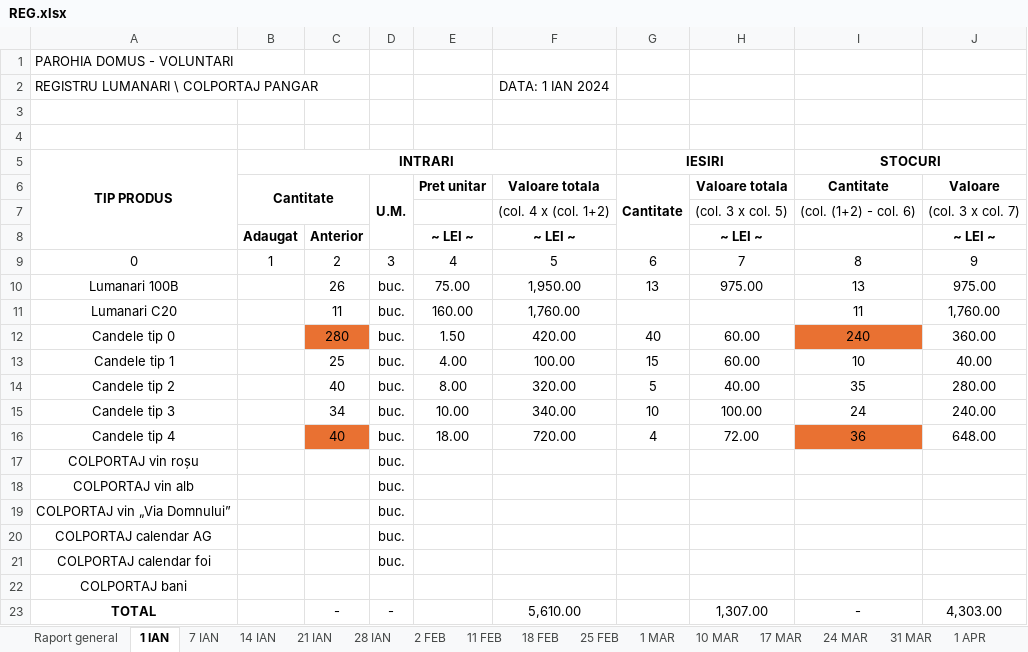
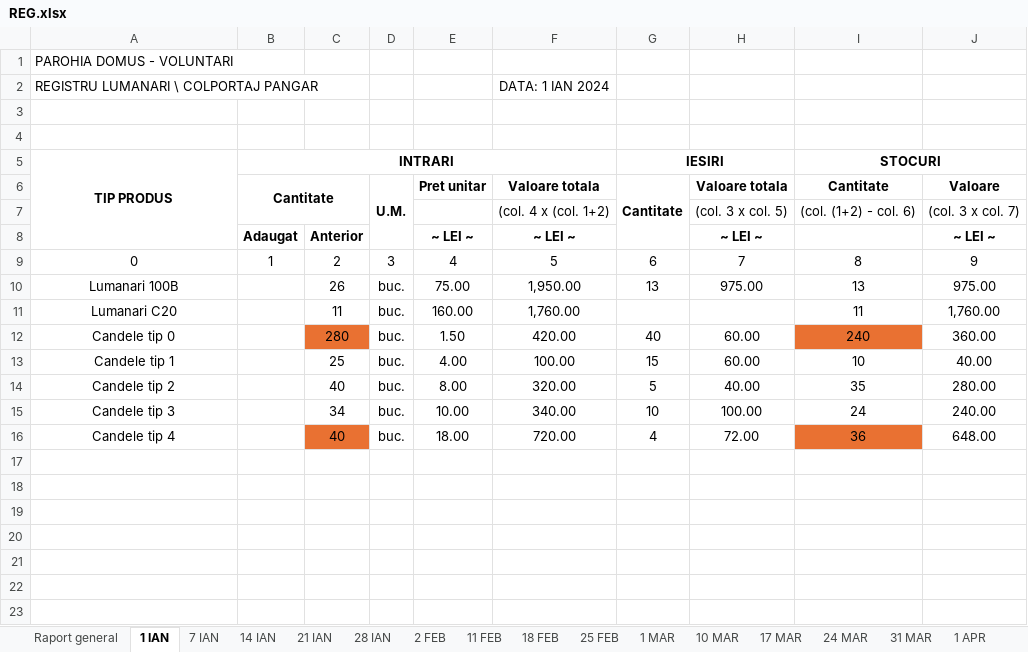
Before and after one commit to Eleuthar/pyKB, an Excel workbook: excel/REG.xlsx, sheet 1 IAN, drawn as a sheet; values as stored, in another font and other column widths than the file's, no borders; the diff names each change by its address in the sheet, - before the commit and + after, or states it on an @@ line.

```diff
--- a/excel/REG.xlsx (sheet 1 IAN)
+++ b/excel/REG.xlsx (sheet 1 IAN)
-row 17: COLPORTAJ vin roșu |  |  | buc.
-row 18: COLPORTAJ vin alb |  |  | buc.
-row 19: COLPORTAJ vin „Via Domnului” |  |  | buc.
-row 20: COLPORTAJ calendar AG |  |  | buc.
-row 21: COLPORTAJ calendar foi |  |  | buc.
-row 22: COLPORTAJ bani
-row 23: TOTAL |  | - | - |  | 5,610.00 |  | 1,307.00 | - | 4,303.00
```
Also changed, not shown: sheet Raport general, sheet 12 MAI, sheet 22 AUG, sheet 29 AUG, sheet 15 AUG, sheet 21 IAN, 42 more sheets, 1 other file.
